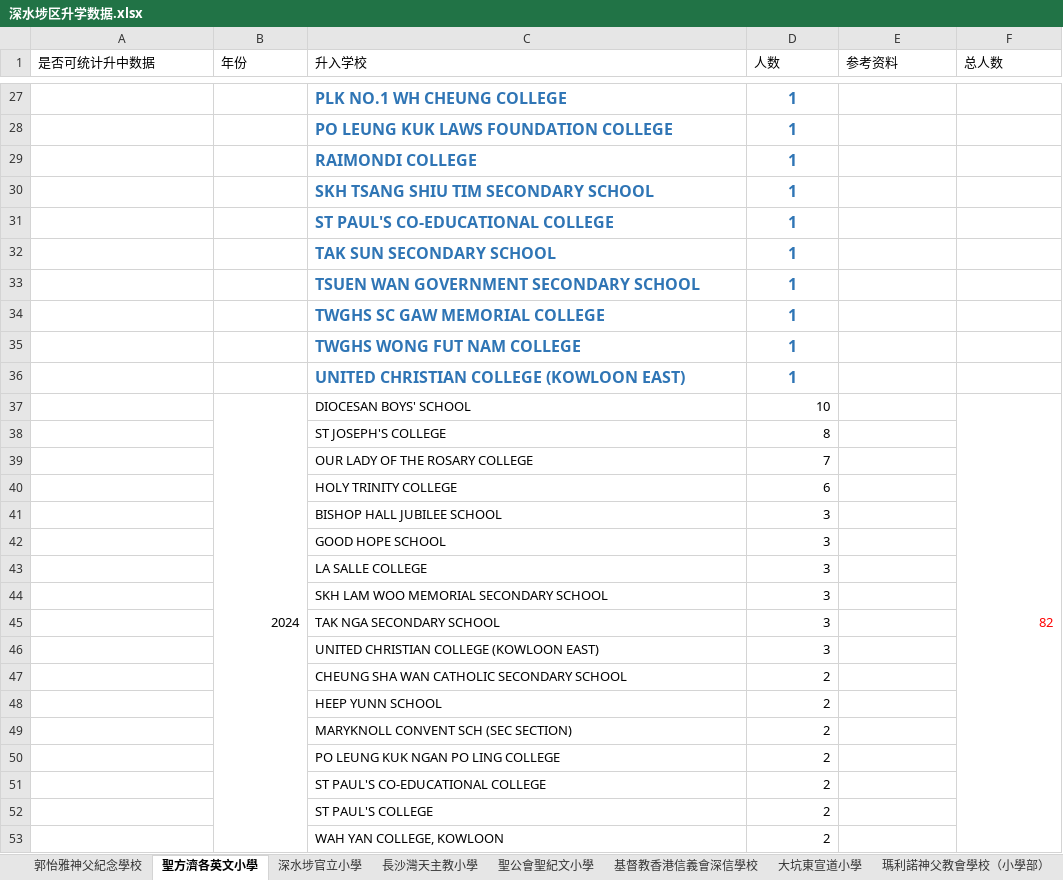
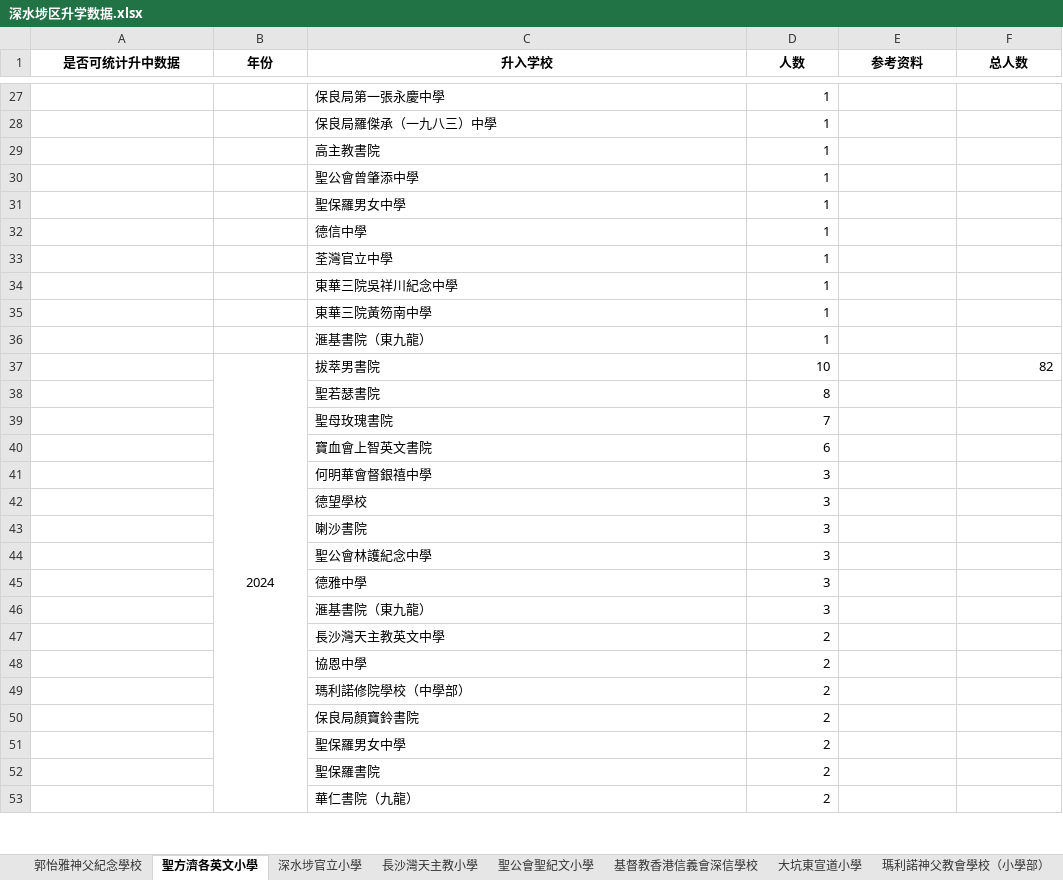
Before and after one commit to laolei112/Educational-Counselor-Assistant, an Excel workbook: backend/common/primary_data/深水埗区升学数据.xlsx, sheet 聖方濟各英文小學, drawn as a sheet; only a part is shown, gaps mark what is left out; values as stored, in another font and other column widths than the file's, no borders; the diff covers the shown part only; the diff names each change by its address in the sheet, - before the commit and + after, or states it on an @@ line.

```diff
--- a/backend/common/primary_data/深水埗区升学数据.xlsx (sheet 聖方濟各英文小學)
+++ b/backend/common/primary_data/深水埗区升学数据.xlsx (sheet 聖方濟各英文小學)
@@ A1:F1 bold: off → on, alignment: left → center @@
@@ C27:D36 bold: on → off, text colour: #2F75B5 → black, text size: smaller @@
-C27 (升入学校): PLK NO.1 WH CHEUNG COLLEGE
+C27 (升入学校): 保良局第一張永慶中學
-D27:D36 alignment: center
+D27:D36 alignment: right
-C28 (升入学校): PO LEUNG KUK LAWS FOUNDATION COLLEGE
+C28 (升入学校): 保良局羅傑承（一九八三）中學
-C29 (升入学校): RAIMONDI COLLEGE
+C29 (升入学校): 高主教書院
-C30 (升入学校): SKH TSANG SHIU TIM SECONDARY SCHOOL
+C30 (升入学校): 聖公會曾肇添中學
-C31 (升入学校): ST PAUL'S CO-EDUCATIONAL COLLEGE
+C31 (升入学校): 聖保羅男女中學
-C32 (升入学校): TAK SUN SECONDARY SCHOOL
+C32 (升入学校): 德信中學
-C33 (升入学校): TSUEN WAN GOVERNMENT SECONDARY SCHOOL
+C33 (升入学校): 荃灣官立中學
-C34 (升入学校): TWGHS SC GAW MEMORIAL COLLEGE
+C34 (升入学校): 東華三院吳祥川紀念中學
-C35 (升入学校): TWGHS WONG FUT NAM COLLEGE
+C35 (升入学校): 東華三院黃笏南中學
-C36 (升入学校): UNITED CHRISTIAN COLLEGE (KOWLOON EAST)
+C36 (升入学校): 滙基書院（東九龍）
-B37 alignment: right
+B37 alignment: center
-C37 (升入学校): DIOCESAN BOYS' SCHOOL
+C37 (升入学校): 拔萃男書院
-F37 text colour: #FF0000
+F37 text colour: black
-F37:F72 merged
-C38 (升入学校): ST JOSEPH'S COLLEGE
+C38 (升入学校): 聖若瑟書院
-C39 (升入学校): OUR LADY OF THE ROSARY COLLEGE
+C39 (升入学校): 聖母玫瑰書院
-C40 (升入学校): HOLY TRINITY COLLEGE
+C40 (升入学校): 寶血會上智英文書院
-C41 (升入学校): BISHOP HALL JUBILEE SCHOOL
+C41 (升入学校): 何明華會督銀禧中學
-C42 (升入学校): GOOD HOPE SCHOOL
+C42 (升入学校): 德望學校
-C43 (升入学校): LA SALLE COLLEGE
+C43 (升入学校): 喇沙書院
-C44 (升入学校): SKH LAM WOO MEMORIAL SECONDARY SCHOOL
+C44 (升入学校): 聖公會林護紀念中學
-C45 (升入学校): TAK NGA SECONDARY SCHOOL
+C45 (升入学校): 德雅中學
-C46 (升入学校): UNITED CHRISTIAN COLLEGE (KOWLOON EAST)
+C46 (升入学校): 滙基書院（東九龍）
-C47 (升入学校): CHEUNG SHA WAN CATHOLIC SECONDARY SCHOOL
+C47 (升入学校): 長沙灣天主教英文中學
-C48 (升入学校): HEEP YUNN SCHOOL
+C48 (升入学校): 協恩中學
-C49 (升入学校): MARYKNOLL CONVENT SCH (SEC SECTION)
+C49 (升入学校): 瑪利諾修院學校（中學部）
-C50 (升入学校): PO LEUNG KUK NGAN PO LING COLLEGE
+C50 (升入学校): 保良局顏寶鈴書院
-C51 (升入学校): ST PAUL'S CO-EDUCATIONAL COLLEGE
+C51 (升入学校): 聖保羅男女中學
-C52 (升入学校): ST PAUL'S COLLEGE
+C52 (升入学校): 聖保羅書院
-C53 (升入学校): WAH YAN COLLEGE, KOWLOON
+C53 (升入学校): 華仁書院（九龍）
```
Also changed, not shown: 80 edited cells, cell formats and merged cells elsewhere in this sheet, 7 other files.
